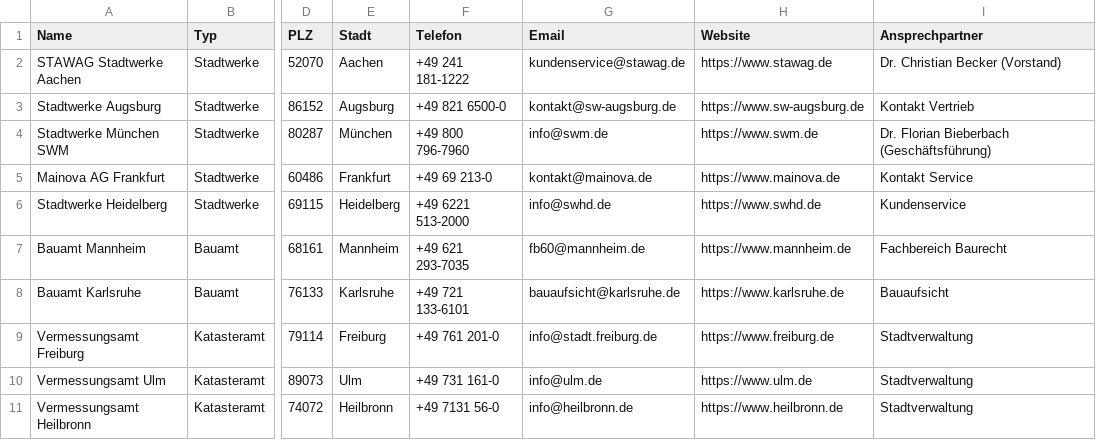
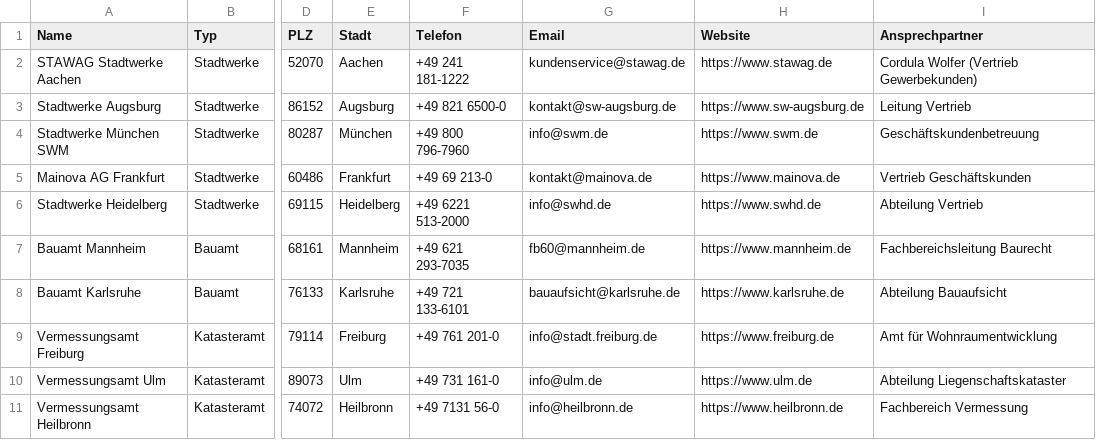
Before and after one commit to franzis-claw/stadtwerke-kontakte-sample, a CSV file: data.csv, drawn as a sheet; only a part is shown, gaps mark what is left out; the diff names each change by its address in the sheet, - before the commit and + after, or states it on an @@ line.

Commit message:
Replace generic contacts with specific roles and verified person (Cordula Wolfer)

```diff
--- a/data.csv
+++ b/data.csv
-I2 (Ansprechpartner): Dr. Christian Becker (Vorstand)
+I2 (Ansprechpartner): Cordula Wolfer (Vertrieb Gewerbekunden)
-I3 (Ansprechpartner): Kontakt Vertrieb
+I3 (Ansprechpartner): Leitung Vertrieb
-I4 (Ansprechpartner): Dr. Florian Bieberbach (Geschäftsführung)
+I4 (Ansprechpartner): Geschäftskundenbetreuung
-I5 (Ansprechpartner): Kontakt Service
+I5 (Ansprechpartner): Vertrieb Geschäftskunden
-I6 (Ansprechpartner): Kundenservice
+I6 (Ansprechpartner): Abteilung Vertrieb
-I7 (Ansprechpartner): Fachbereich Baurecht
+I7 (Ansprechpartner): Fachbereichsleitung Baurecht
-I8 (Ansprechpartner): Bauaufsicht
+I8 (Ansprechpartner): Abteilung Bauaufsicht
-I9 (Ansprechpartner): Stadtverwaltung
+I9 (Ansprechpartner): Amt für Wohnraumentwicklung
-I10 (Ansprechpartner): Stadtverwaltung
+I10 (Ansprechpartner): Abteilung Liegenschaftskataster
-I11 (Ansprechpartner): Stadtverwaltung
+I11 (Ansprechpartner): Fachbereich Vermessung
```
